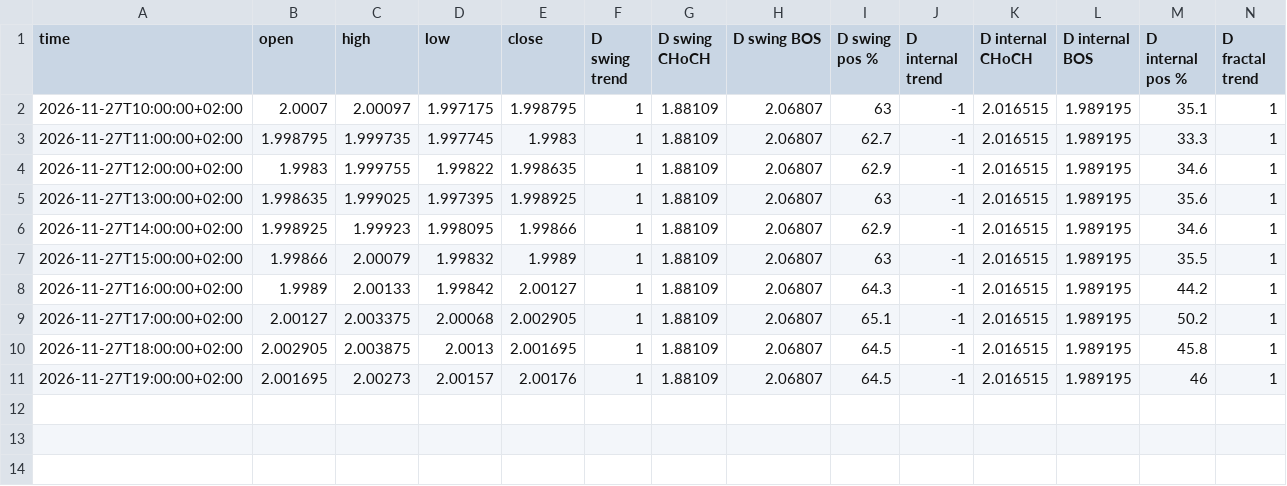
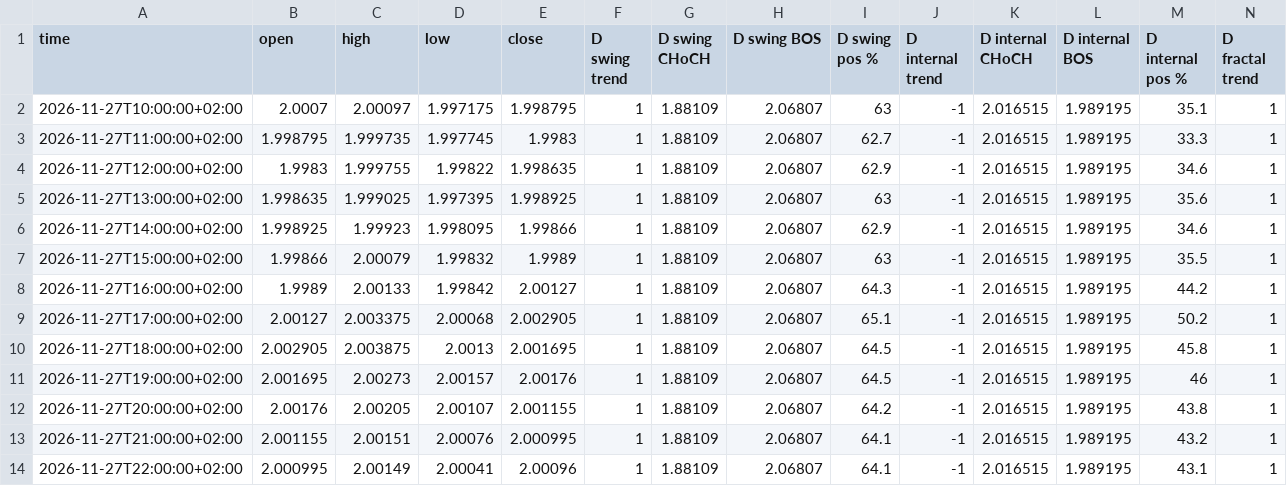
Before and after one commit to calexi07/Analyst, a CSV file: data/fsb/EURNZD.csv, drawn as a sheet; only a part is shown; rows hold the shown columns only; the diff names each change by its address in the sheet, - before the commit and + after, or states it on an @@ line.

```diff
--- a/data/fsb/EURNZD.csv
+++ b/data/fsb/EURNZD.csv
+row 12: 2026-11-27T20:00:00+02:00 | 2.00176 | 2.00205 | 2.00107 | 2.001155 | 1 | 1.88109 | 2.06807 | 64.2 | -1 | 2.016515 | 1.989195 | 43.8 | 1
+row 13: 2026-11-27T21:00:00+02:00 | 2.001155 | 2.00151 | 2.00076 | 2.000995 | 1 | 1.88109 | 2.06807 | 64.1 | -1 | 2.016515 | 1.989195 | 43.2 | 1
+row 14: 2026-11-27T22:00:00+02:00 | 2.000995 | 2.00149 | 2.00041 | 2.00096 | 1 | 1.88109 | 2.06807 | 64.1 | -1 | 2.016515 | 1.989195 | 43.1 | 1
```
Also changed, not shown: data/fsb/CHFJPY.csv, data/fsb/EURCAD.csv, 27 other files.
